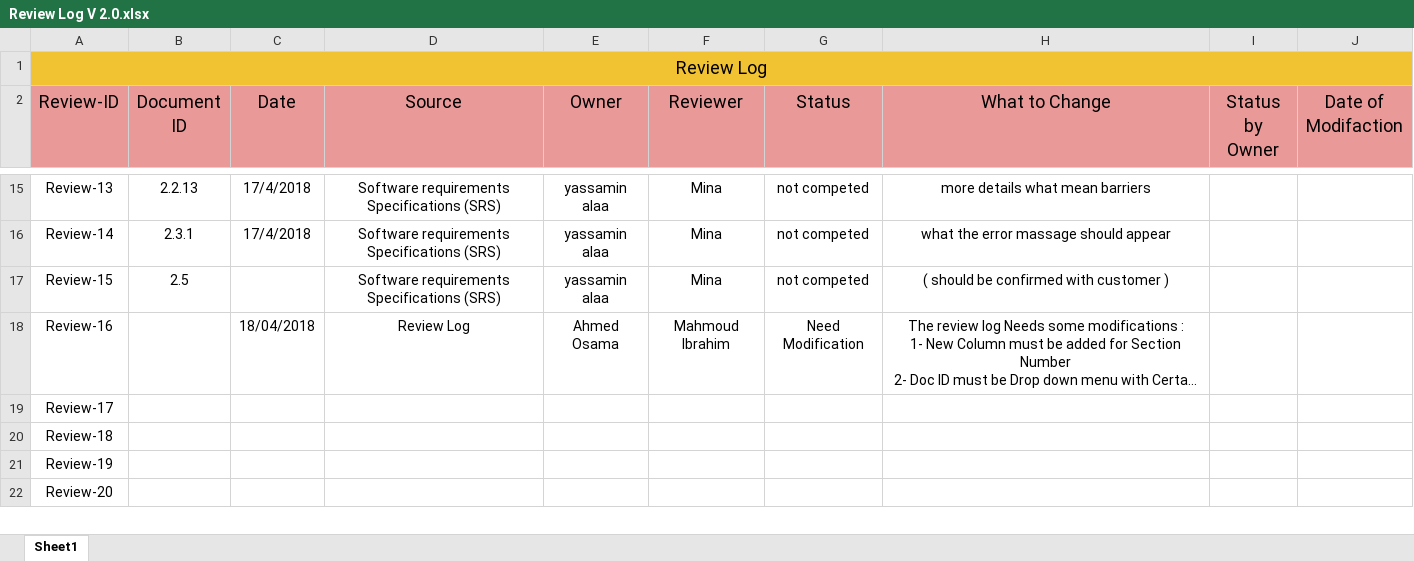
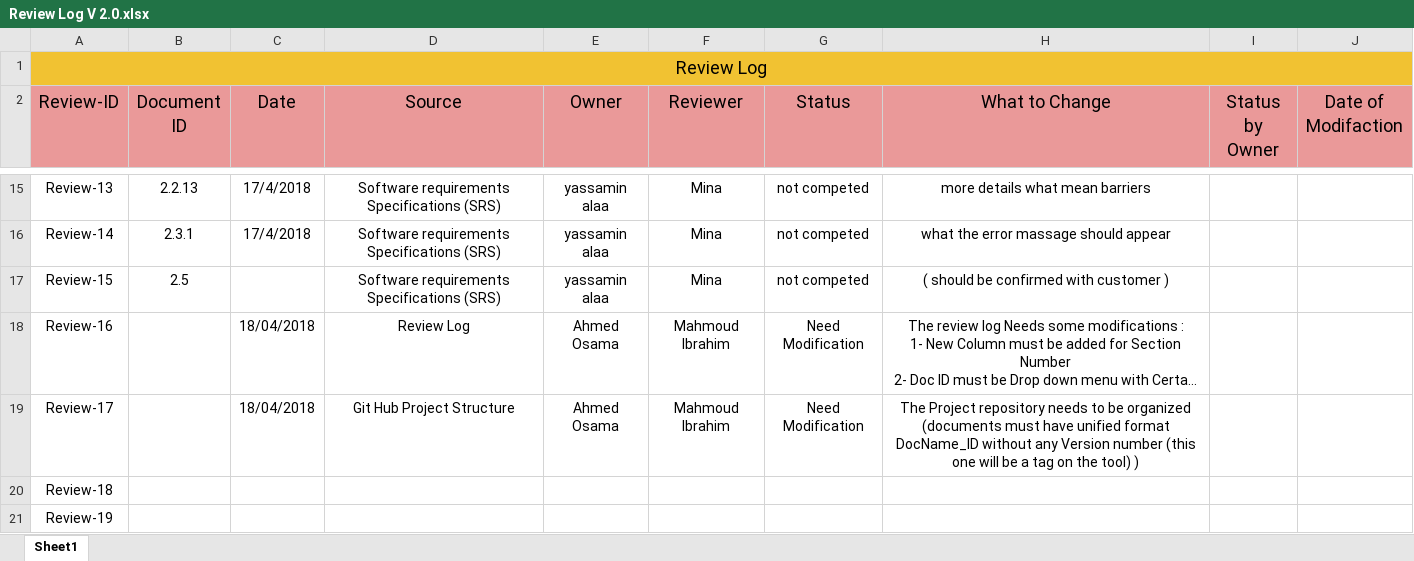
Before and after one commit to DigitalDistanceMeasurement/DDM, an Excel workbook: Documents/Review Log V 2.0.xlsx, sheet Sheet1, drawn as a sheet; only a part is shown, gaps mark what is left out; the shorter side is filled out with more unchanged rows; long unchanged cells end in …; values as stored, in another font and other column widths than the file's, no borders; the diff names each change by its address in the sheet, - before the commit and + after, or states it on an @@ line.

Commit message:
This is a review on the Project repository to have unified structure and conventional naming system.

```diff
--- a/Documents/Review Log V 2.0.xlsx (sheet Sheet1)
+++ b/Documents/Review Log V 2.0.xlsx (sheet Sheet1)
-C19 (Date): (empty)
+C19 (Date): 18/04/2018
-D19 (Source): (empty)
+D19 (Source): Git Hub Project Structure
-E19 (Owner): (empty)
+E19 (Owner): Ahmed Osama
-F19 (Reviewer): (empty)
+F19 (Reviewer): Mahmoud Ibrahim
-G19 (Status): (empty)
+G19 (Status): Need Modification
-H19 (What to Change): (empty)
+H19 (What to Change): The Project repository needs to be organized (documents must have unified format DocName_ID without any Version number (this one will be a tag on the tool) )
```
